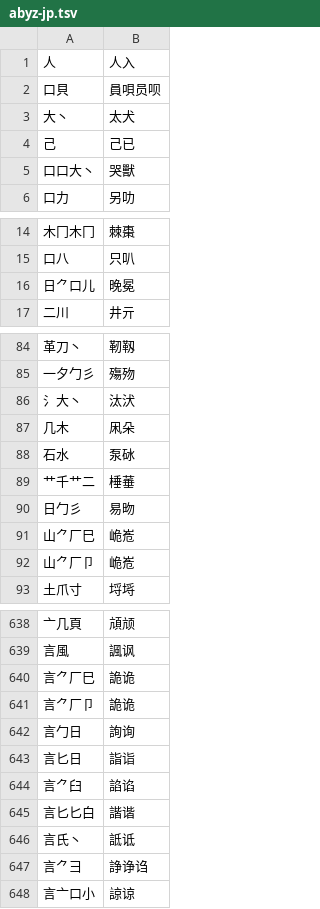
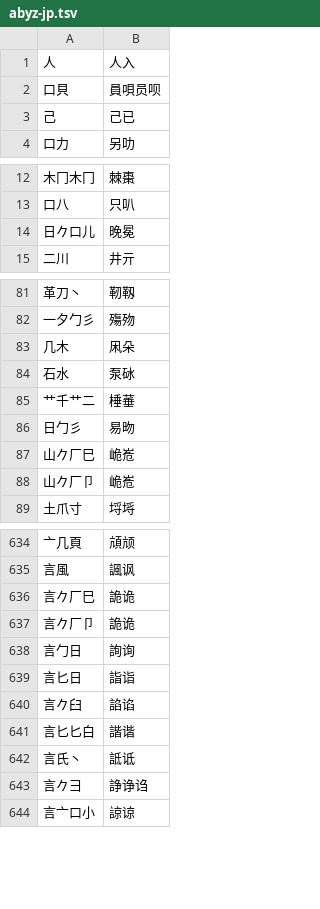
Before and after one commit to chenlin014/jiezi, a TSV file: char_priority/abyz-jp.tsv, drawn as a sheet; only a part is shown, gaps mark what is left out; the diff covers the shown part only.

```diff
--- a/char_priority/abyz-jp.tsv
+++ b/char_priority/abyz-jp.tsv
@@ -2,5 +2,3 @@
 口貝	員唄员呗
-大丶	太犬
 己	己已
-口口大丶	哭獸
 口力	另叻
@@ -15,3 +13,3 @@
 口八	只叭
-日⺈口儿	晚冕
+日𠂊口儿	晚冕
 二川	井亓
@@ -85,3 +82,2 @@
 一夕勹彡	殤歾
-氵大丶	汰汱
 几木	凩朵
@@ -90,4 +86,4 @@
 日勹彡	易昒
-山⺈厂巳	峗峞
-山⺈厂卩	峗峞
+山𠂊厂巳	峗峞
+山𠂊厂卩	峗峞
 土爪寸	埒埓
@@ -639,10 +635,10 @@
 言風	諷讽
-言⺈厂巳	詭诡
-言⺈厂卩	詭诡
+言𠂊厂巳	詭诡
+言𠂊厂卩	詭诡
 言勹日	詢询
 言匕日	詣诣
-言⺈臼	諂谄
+言𠂊臼	諂谄
 言匕匕白	諧谐
 言氏丶	詆诋
-言⺈彐	諍诤诌
+言𠂊彐	諍诤诌
 言亠口小	諒谅
```
Also changed, not shown: 2 removed rows and 33 edited cells elsewhere in this file, char_priority/abyz-jt.tsv, char_priority/abyz-zt.tsv, 12 other files.
